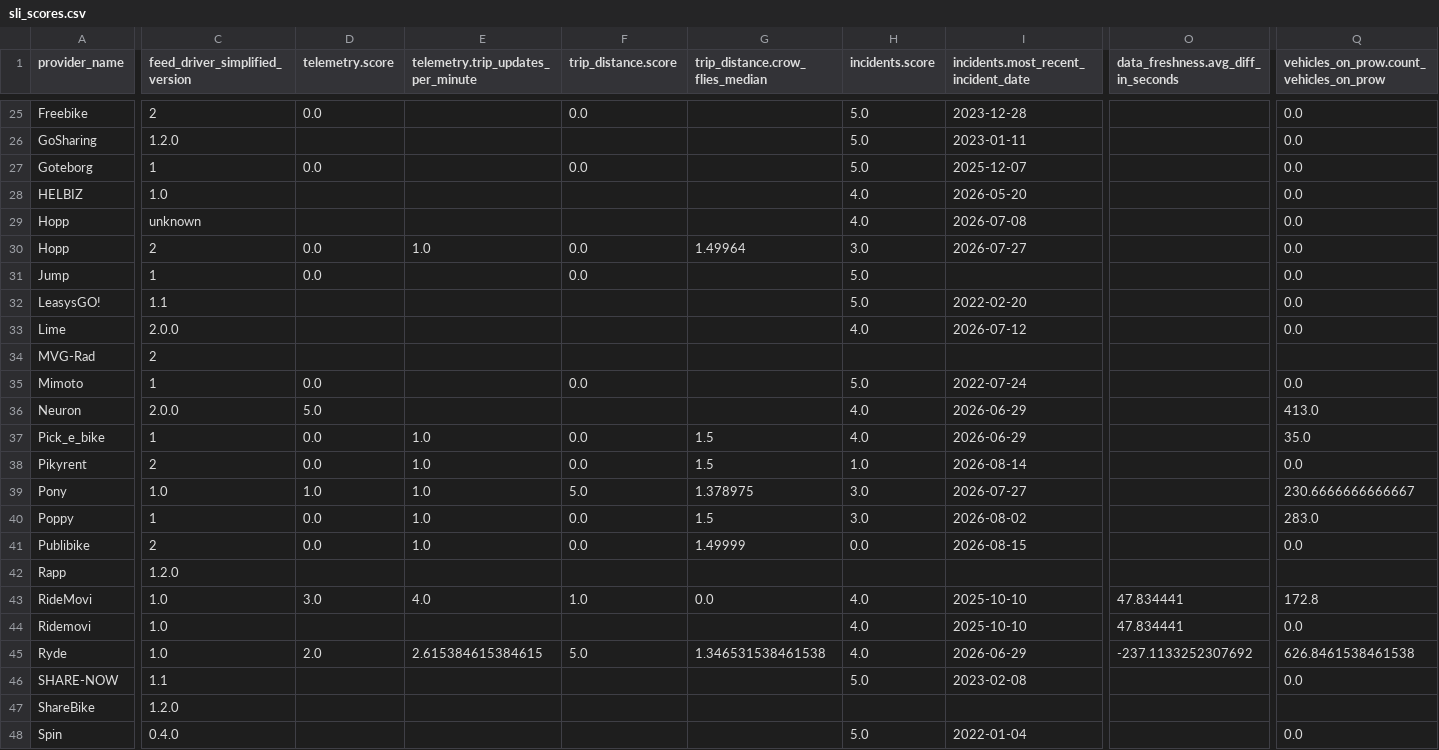
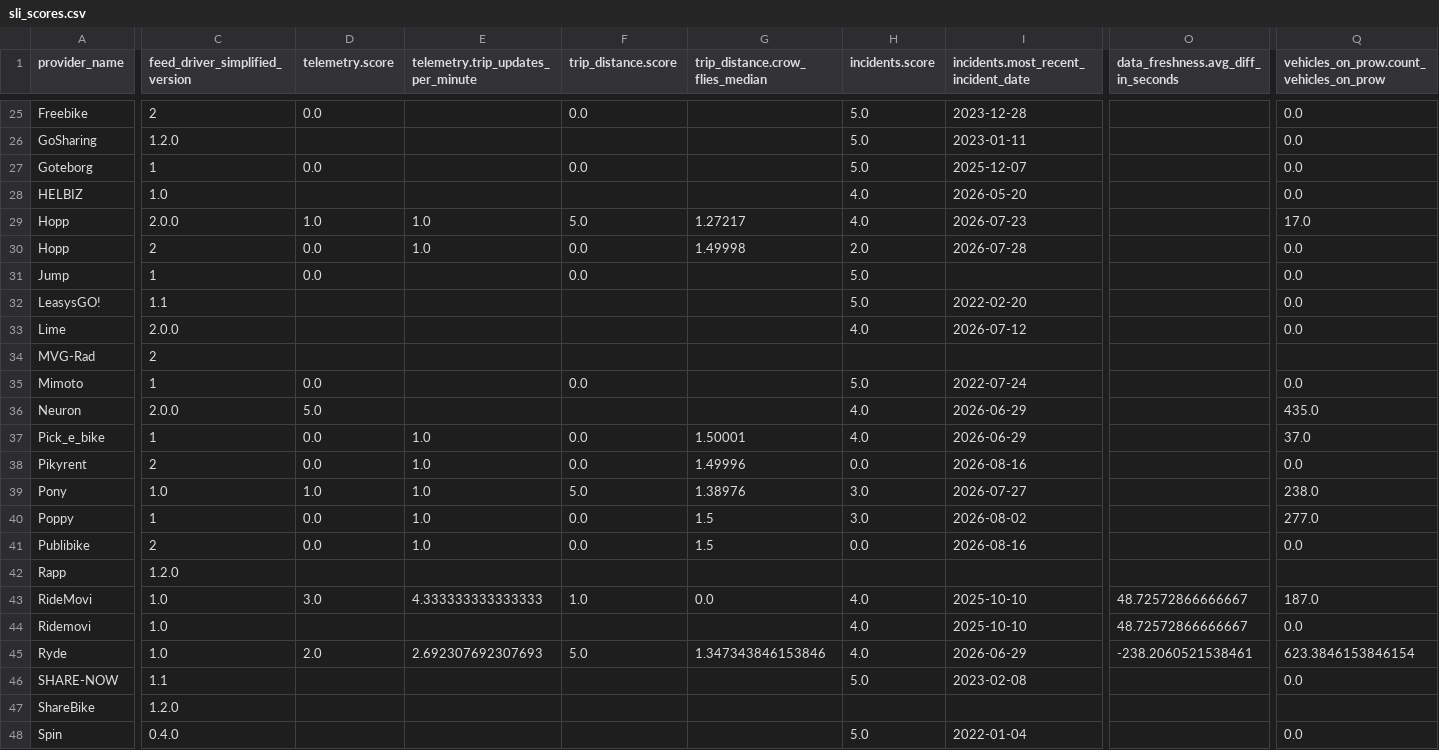
Before and after one commit to vianova-io/sli_feeds, a CSV file: sli_scores.csv, drawn as a sheet; only a part is shown, gaps mark what is left out; the diff covers the shown part only; the diff names each change by its address in the sheet, - before the commit and + after, or states it on an @@ line.

Commit message:
feat: new version of feeds SLI

```diff
--- a/sli_scores.csv
+++ b/sli_scores.csv
-C29 (feed_driver_simplified_version): unknown
+C29 (feed_driver_simplified_version): 2.0.0
-D29 (telemetry.score): (empty)
+D29 (telemetry.score): 1.0
-E29: (empty)
+E29: 1.0
-F29 (trip_distance.score): (empty)
+F29 (trip_distance.score): 5.0
-G29 (trip_distance.crow_flies_median): (empty)
+G29 (trip_distance.crow_flies_median): 1.27217
-I29: 2026-07-08
+I29: 2026-07-23
-Q29: 0.0
+Q29: 17.0
-G30 (trip_distance.crow_flies_median): 1.49964
+G30 (trip_distance.crow_flies_median): 1.49998
-H30 (incidents.score): 3.0
+H30 (incidents.score): 2.0
-I30: 2026-07-27
+I30: 2026-07-28
-Q36: 413.0
+Q36: 435.0
-G37 (trip_distance.crow_flies_median): 1.5
+G37 (trip_distance.crow_flies_median): 1.50001
-Q37: 35.0
+Q37: 37.0
-G38 (trip_distance.crow_flies_median): 1.5
+G38 (trip_distance.crow_flies_median): 1.49996
-H38 (incidents.score): 1.0
+H38 (incidents.score): 0.0
-I38: 2026-08-14
+I38: 2026-08-16
-G39 (trip_distance.crow_flies_median): 1.378975
+G39 (trip_distance.crow_flies_median): 1.38976
-Q39: 230.6666666666667
+Q39: 238.0
-Q40: 283.0
+Q40: 277.0
-G41 (trip_distance.crow_flies_median): 1.49999
+G41 (trip_distance.crow_flies_median): 1.5
-I41: 2026-08-15
+I41: 2026-08-16
-E43: 4.0
+E43: 4.333333333333333
-O43:O44: 47.834441
+O43:O44: 48.72572866666667
-Q43: 172.8
+Q43: 187.0
-E45: 2.615384615384615
+E45: 2.692307692307693
-G45 (trip_distance.crow_flies_median): 1.346531538461538
+G45 (trip_distance.crow_flies_median): 1.347343846153846
-O45: -237.1133252307692
+O45: -238.2060521538461
-Q45: 626.8461538461538
+Q45: 623.3846153846154
```
Also changed, not shown: 1 added row, 1 removed row and 65 edited cells elsewhere in this file, 1 other file.
